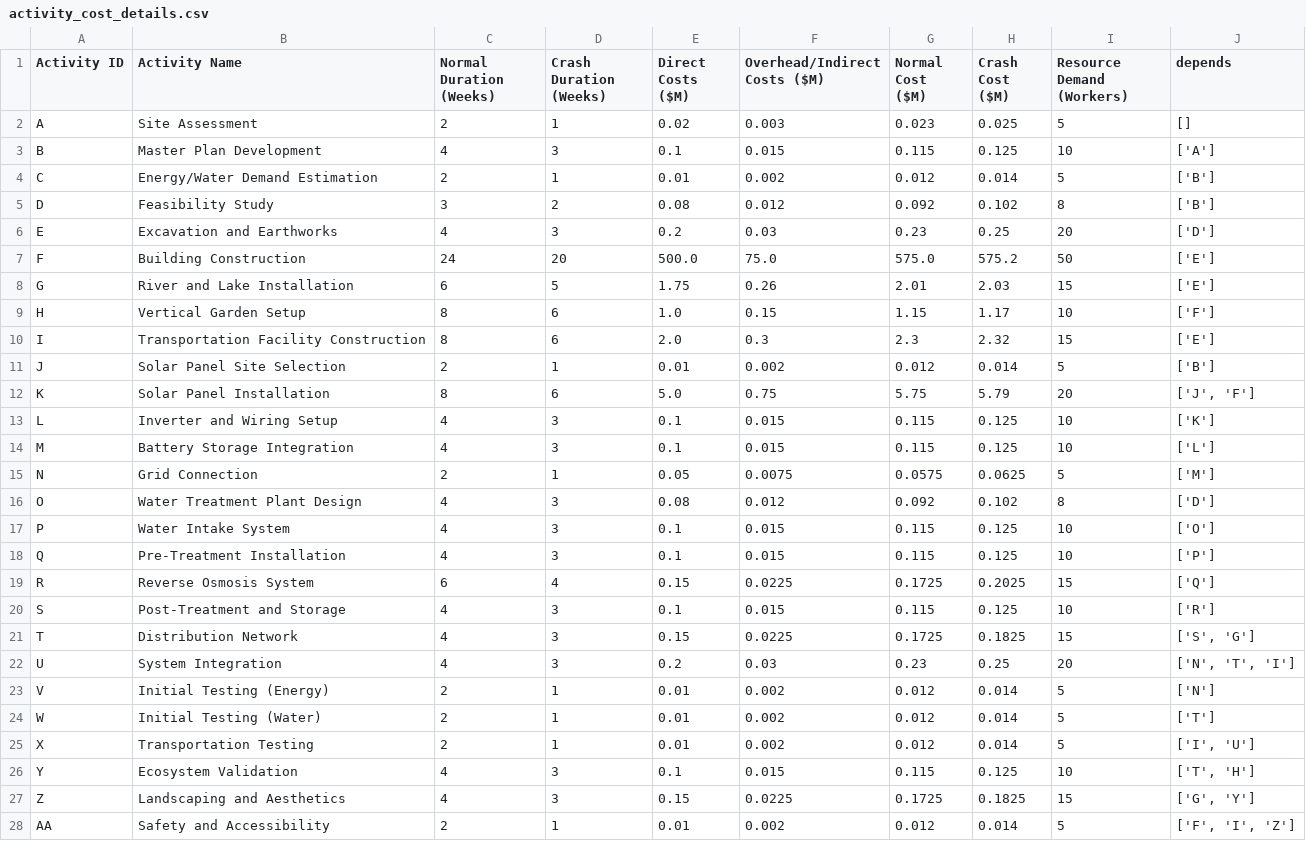
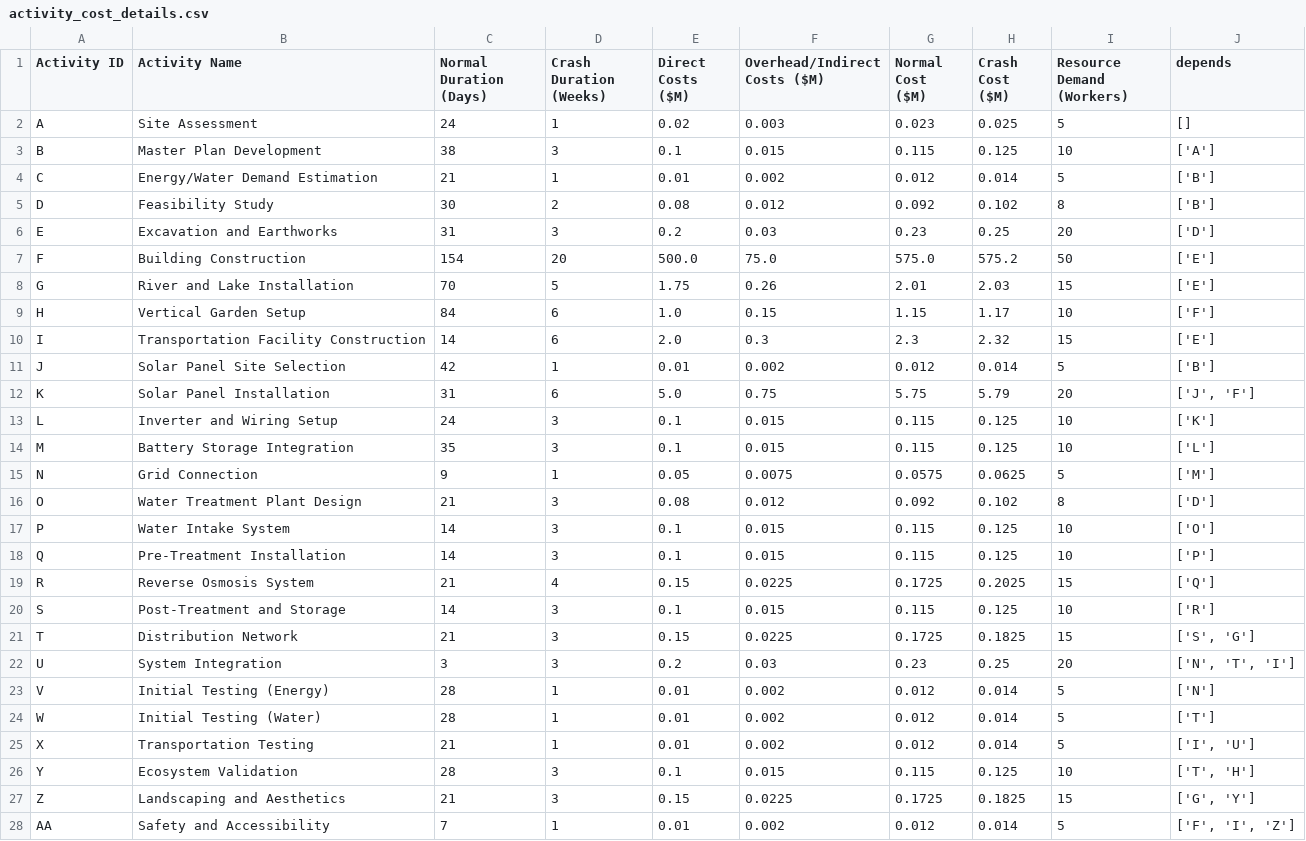
Before and after one commit to kali-Gaurav/CONSTRUCTION-PROJECT, a CSV file: activity_cost_details.csv, drawn as a sheet; only a part is shown; the diff covers the shown part only.

Commit message:
correction in normal duration

```diff
--- a/activity_cost_details.csv
+++ b/activity_cost_details.csv
@@ -1,28 +1,28 @@
-Activity ID,Activity Name,Normal Duration (Weeks),Crash Duration (Weeks),Direct Costs ($M),Overhead/Indirect Costs ($M),Normal Cost ($M),Crash Cost ($M),Resource Demand (Workers),depends
-A,Site Assessment,2,1,0.02,0.003,0.023,0.025,5,[]
-B,Master Plan Development,4,3,0.1,0.015,0.115,0.125,10,['A']
-C,Energy/Water Demand Estimation,2,1,0.01,0.002,0.012,0.014,5,['B']
-D,Feasibility Study,3,2,0.08,0.012,0.092,0.102,8,['B']
-E,Excavation and Earthworks,4,3,0.2,0.03,0.23,0.25,20,['D']
-F,Building Construction,24,20,500.0,75.0,575.0,575.2,50,['E']
-G,River and Lake Installation,6,5,1.75,0.26,2.01,2.03,15,['E']
-H,Vertical Garden Setup,8,6,1.0,0.15,1.15,1.17,10,['F']
-I,Transportation Facility Construction,8,6,2.0,0.3,2.3,2.32,15,['E']
-J,Solar Panel Site Selection,2,1,0.01,0.002,0.012,0.014,5,['B']
-K,Solar Panel Installation,8,6,5.0,0.75,5.75,5.79,20,"['J', 'F']"
-L,Inverter and Wiring Setup,4,3,0.1,0.015,0.115,0.125,10,['K']
-M,Battery Storage Integration,4,3,0.1,0.015,0.115,0.125,10,['L']
-N,Grid Connection,2,1,0.05,0.0075,0.0575,0.0625,5,['M']
-O,Water Treatment Plant Design,4,3,0.08,0.012,0.092,0.102,8,['D']
-P,Water Intake System,4,3,0.1,0.015,0.115,0.125,10,['O']
-Q,Pre-Treatment Installation,4,3,0.1,0.015,0.115,0.125,10,['P']
-R,Reverse Osmosis System,6,4,0.15,0.0225,0.1725,0.2025,15,['Q']
-S,Post-Treatment and Storage,4,3,0.1,0.015,0.115,0.125,10,['R']
-T,Distribution Network,4,3,0.15,0.0225,0.1725,0.1825,15,"['S', 'G']"
-U,System Integration,4,3,0.2,0.03,0.23,0.25,20,"['N', 'T', 'I']"
-V,Initial Testing (Energy),2,1,0.01,0.002,0.012,0.014,5,['N']
-W,Initial Testing (Water),2,1,0.01,0.002,0.012,0.014,5,['T']
-X,Transportation Testing,2,1,0.01,0.002,0.012,0.014,5,"['I', 'U']"
-Y,Ecosystem Validation,4,3,0.1,0.015,0.115,0.125,10,"['T', 'H']"
-Z,Landscaping and Aesthetics,4,3,0.15,0.0225,0.1725,0.1825,15,"['G', 'Y']"
-AA,Safety and Accessibility,2,1,0.01,0.002,0.012,0.014,5,"['F', 'I', 'Z']"
+Activity ID,Activity Name,Normal Duration (Days),Crash Duration (Weeks),Direct Costs ($M),Overhead/Indirect Costs ($M),Normal Cost ($M),Crash Cost ($M),Resource Demand (Workers),depends
+A,Site Assessment,24,1,0.02,0.003,0.023,0.025,5,[]
+B,Master Plan Development,38,3,0.1,0.015,0.115,0.125,10,['A']
+C,Energy/Water Demand Estimation,21,1,0.01,0.002,0.012,0.014,5,['B']
+D,Feasibility Study,30,2,0.08,0.012,0.092,0.102,8,['B']
+E,Excavation and Earthworks,31,3,0.2,0.03,0.23,0.25,20,['D']
+F,Building Construction,154,20,500.0,75.0,575.0,575.2,50,['E']
+G,River and Lake Installation,70,5,1.75,0.26,2.01,2.03,15,['E']
+H,Vertical Garden Setup,84,6,1.0,0.15,1.15,1.17,10,['F']
+I,Transportation Facility Construction,14,6,2.0,0.3,2.3,2.32,15,['E']
+J,Solar Panel Site Selection,42,1,0.01,0.002,0.012,0.014,5,['B']
+K,Solar Panel Installation,31,6,5.0,0.75,5.75,5.79,20,"['J', 'F']"
+L,Inverter and Wiring Setup,24,3,0.1,0.015,0.115,0.125,10,['K']
+M,Battery Storage Integration,35,3,0.1,0.015,0.115,0.125,10,['L']
+N,Grid Connection,9,1,0.05,0.0075,0.0575,0.0625,5,['M']
+O,Water Treatment Plant Design,21,3,0.08,0.012,0.092,0.102,8,['D']
+P,Water Intake System,14,3,0.1,0.015,0.115,0.125,10,['O']
+Q,Pre-Treatment Installation,14,3,0.1,0.015,0.115,0.125,10,['P']
+R,Reverse Osmosis System,21,4,0.15,0.0225,0.1725,0.2025,15,['Q']
+S,Post-Treatment and Storage,14,3,0.1,0.015,0.115,0.125,10,['R']
+T,Distribution Network,21,3,0.15,0.0225,0.1725,0.1825,15,"['S', 'G']"
+U,System Integration,3,3,0.2,0.03,0.23,0.25,20,"['N', 'T', 'I']"
+V,Initial Testing (Energy),28,1,0.01,0.002,0.012,0.014,5,['N']
+W,Initial Testing (Water),28,1,0.01,0.002,0.012,0.014,5,['T']
+X,Transportation Testing,21,1,0.01,0.002,0.012,0.014,5,"['I', 'U']"
+Y,Ecosystem Validation,28,3,0.1,0.015,0.115,0.125,10,"['T', 'H']"
+Z,Landscaping and Aesthetics,21,3,0.15,0.0225,0.1725,0.1825,15,"['G', 'Y']"
+AA,Safety and Accessibility,7,1,0.01,0.002,0.012,0.014,5,"['F', 'I', 'Z']"
```
Also changed, not shown: 3 edited cells elsewhere in this file, progress_update1.csv, progress_update2.csv, 2 other files.
